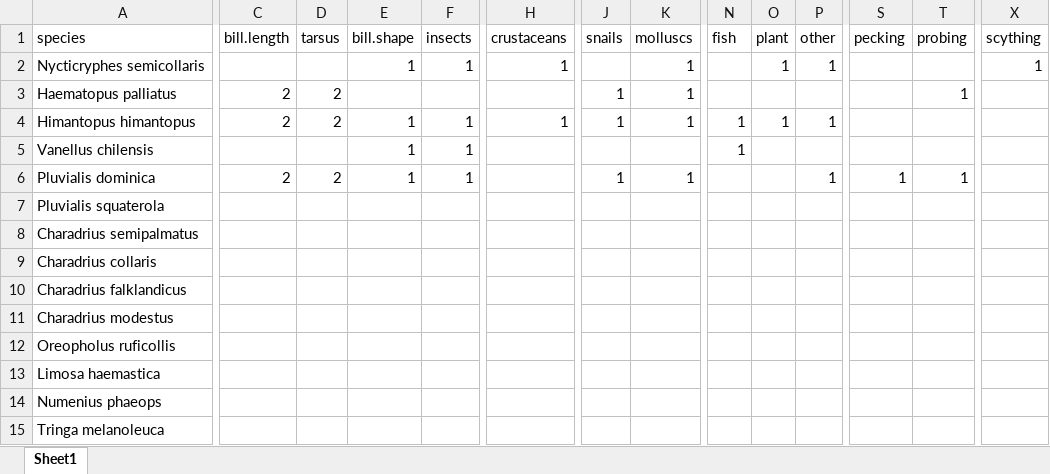
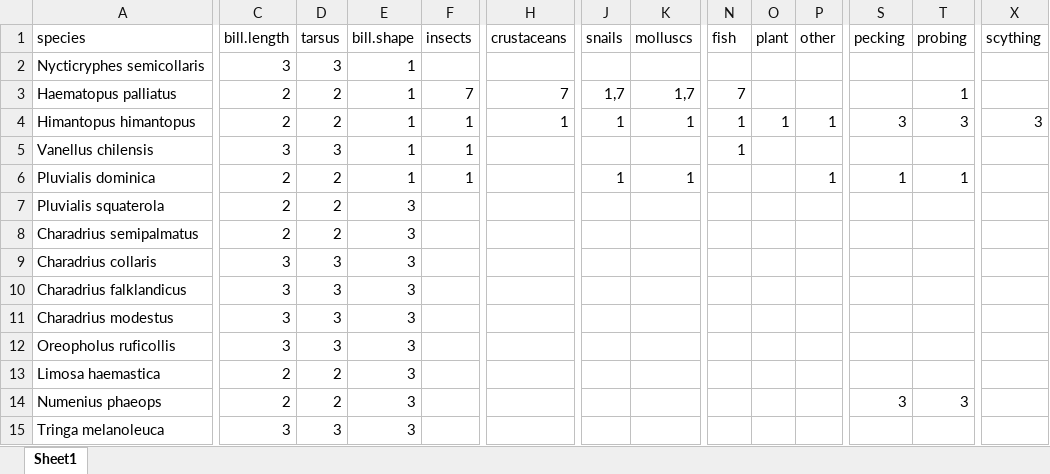
Before and after one commit to jnightingale3/thesis, an Excel workbook: Functional Diversity/trait_matrix_refs.xlsx, sheet Sheet1, drawn as a sheet; only a part is shown, gaps mark what is left out; values as stored, in another font and other column widths than the file's, no cell formats; the diff covers the shown part only; the diff names each change by its address in the sheet, - before the commit and + after, or states it on an @@ line.

```diff
--- a/Functional Diversity/trait_matrix_refs.xlsx (sheet Sheet1)
+++ b/Functional Diversity/trait_matrix_refs.xlsx (sheet Sheet1)
-C2 (bill.length): (empty)
+C2 (bill.length): 3
-D2 (tarsus): (empty)
+D2 (tarsus): 3
-F2 (insects): 1
+F2 (insects): (empty)
-H2 (crustaceans): 1
+H2 (crustaceans): (empty)
-K2 (molluscs): 1
+K2 (molluscs): (empty)
-O2 (plant): 1
+O2 (plant): (empty)
-P2 (other): 1
+P2 (other): (empty)
-X2 (scything): 1
+X2 (scything): (empty)
-E3 (bill.shape): (empty)
+E3 (bill.shape): 1
-F3 (insects): (empty)
+F3 (insects): 7
-H3 (crustaceans): (empty)
+H3 (crustaceans): 7
-J3 (snails): 1
+J3 (snails): 1,7
-K3 (molluscs): 1
+K3 (molluscs): 1,7
-N3 (fish): (empty)
+N3 (fish): 7
-S4 (pecking): (empty)
+S4 (pecking): 3
-T4 (probing): (empty)
+T4 (probing): 3
-X4 (scything): (empty)
+X4 (scything): 3
-C5 (bill.length): (empty)
+C5 (bill.length): 3
-D5 (tarsus): (empty)
+D5 (tarsus): 3
-C7:C8 (bill.length): (empty)
+C7:C8 (bill.length): 2
-D7:D8 (tarsus): (empty)
+D7:D8 (tarsus): 2
-E7:E15 (bill.shape): (empty)
+E7:E15 (bill.shape): 3
-C9:C12 (bill.length): (empty)
+C9:C12 (bill.length): 3
-D9:D12 (tarsus): (empty)
+D9:D12 (tarsus): 3
-C13:C14 (bill.length): (empty)
+C13:C14 (bill.length): 2
-D13:D14 (tarsus): (empty)
+D13:D14 (tarsus): 2
-S14 (pecking): (empty)
+S14 (pecking): 3
-T14 (probing): (empty)
+T14 (probing): 3
-C15 (bill.length): (empty)
+C15 (bill.length): 3
-D15 (tarsus): (empty)
+D15 (tarsus): 3
```
Also changed, not shown: 1 added row, 1 removed row and 66 edited cells elsewhere in this sheet, cell formats, Functional Diversity/trait_matrix.xlsx, 15 other files.
